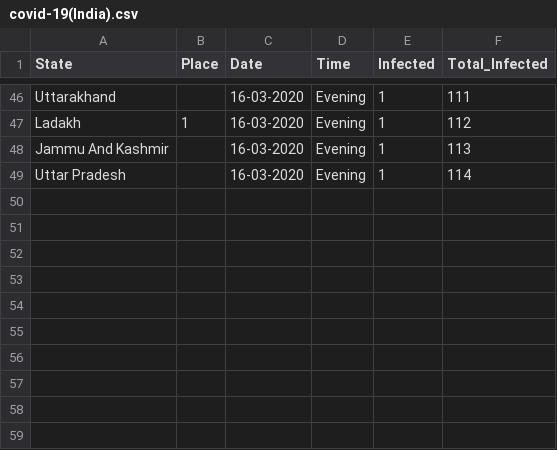
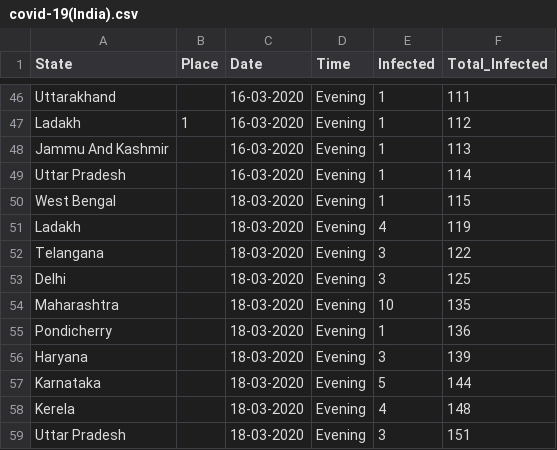
Before and after one commit to firefistKunal/DataScienceN00b, a CSV file: track_covid-19/covid-19(India).csv, drawn as a sheet; only a part is shown, gaps mark what is left out.

Commit message:
yeasterday's data also included today

```diff
--- a/track_covid-19/covid-19(India).csv
+++ b/track_covid-19/covid-19(India).csv
@@ -49 +49,11 @@ Jammu And Kashmir, ,16-03-2020,Evening,1,113
 Uttar Pradesh, ,16-03-2020,Evening,1,114
+West Bengal, ,18-03-2020,Evening,1,115
+Ladakh, ,18-03-2020,Evening,4,119
+Telangana, ,18-03-2020,Evening,3,122
+Delhi, ,18-03-2020,Evening,3,125
+Maharashtra, ,18-03-2020,Evening,10,135
+Pondicherry, ,18-03-2020,Evening,1,136
+Haryana, ,18-03-2020,Evening,3,139
+Karnataka, ,18-03-2020,Evening,5,144
+Kerela,,18-03-2020,Evening,4,148
+Uttar Pradesh, ,18-03-2020,Evening,3,151
```
